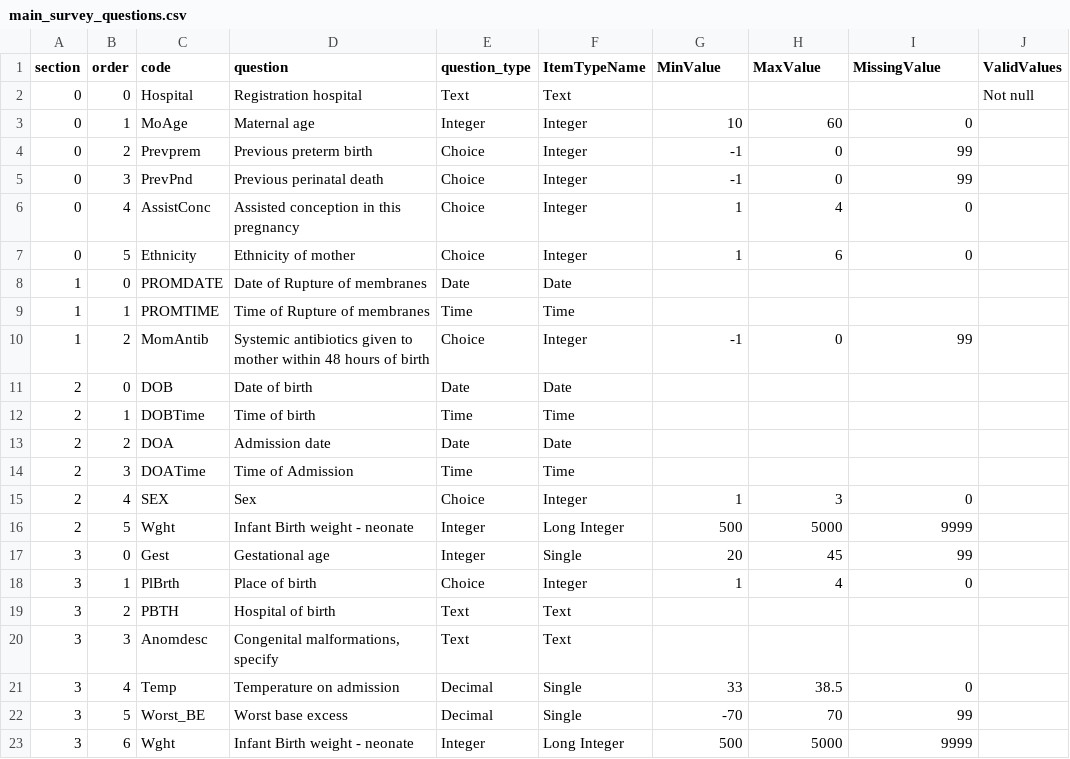
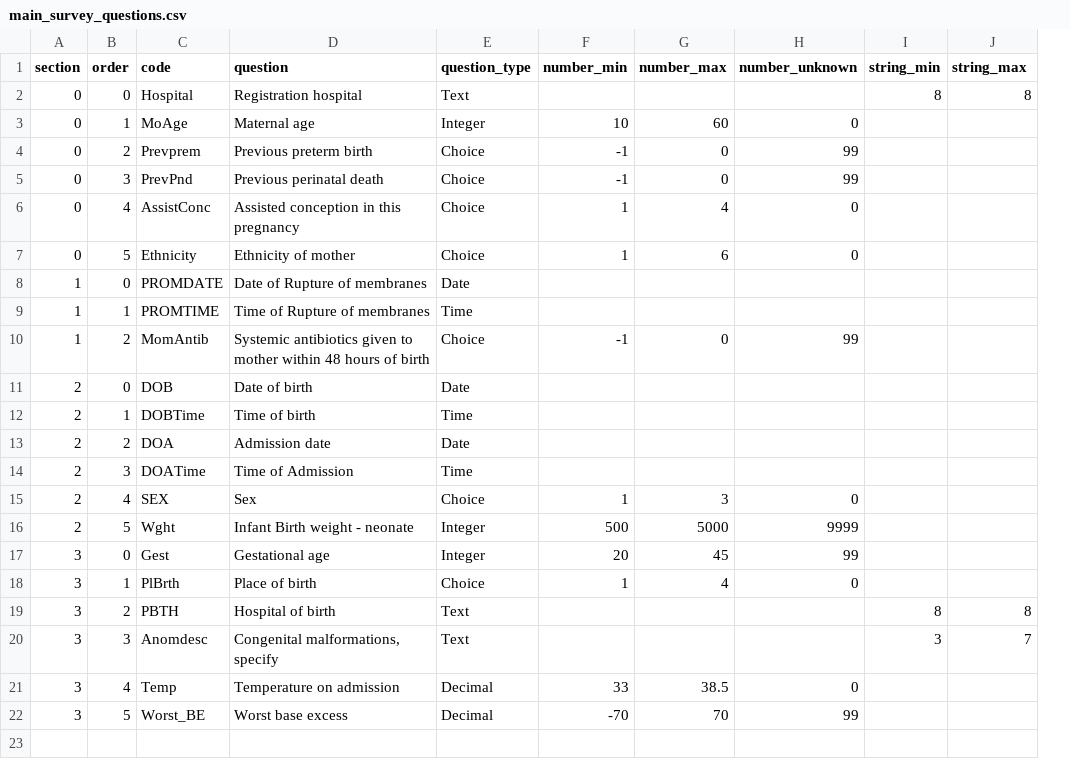
Before and after one commit to ryanbraganza/anznn, a CSV file: lib/tasks/main_survey_questions.csv, drawn as a sheet; removed rows and columns are numbered as before the commit, all else as after; the diff names each change by its address in the sheet, - before the commit and + after, or states it on an @@ line.

Commit message:
PERI-41: added string min/max rules to questions model, changed number min/max to be decimals since there's a few ranges that have decimal places

```diff
--- a/lib/tasks/main_survey_questions.csv
+++ b/lib/tasks/main_survey_questions.csv
-column F (ItemTypeName), rows 2-22: Text | Integer | Integer | Integer | Integer | Integer | Date | Time | Integer | Date | Time | Date | Time | Integer | Long Integer | Single | Integer | Text | Text | Single | Single
+column I (string_min), rows 2-20: 8 |  |  |  |  |  |  |  |  |  |  |  |  |  |  |  |  | 8 | 3
-F1: MinValue
+F1: number_min
-G1: MaxValue
+G1: number_max
-H1: MissingValue
+H1: number_unknown
-J1: ValidValues
+J1: string_max
-J2 (string_max): Not null
+J2 (string_max): 8
-J19 (string_max): (empty)
+J19 (string_max): 8
-J20 (string_max): (empty)
+J20 (string_max): 7
-row 23: 3 | 6 | Wght | Infant Birth weight - neonate | Integer | Long Integer | 500 | 5000 | 9999
```
Also changed, not shown: 6 other files.
